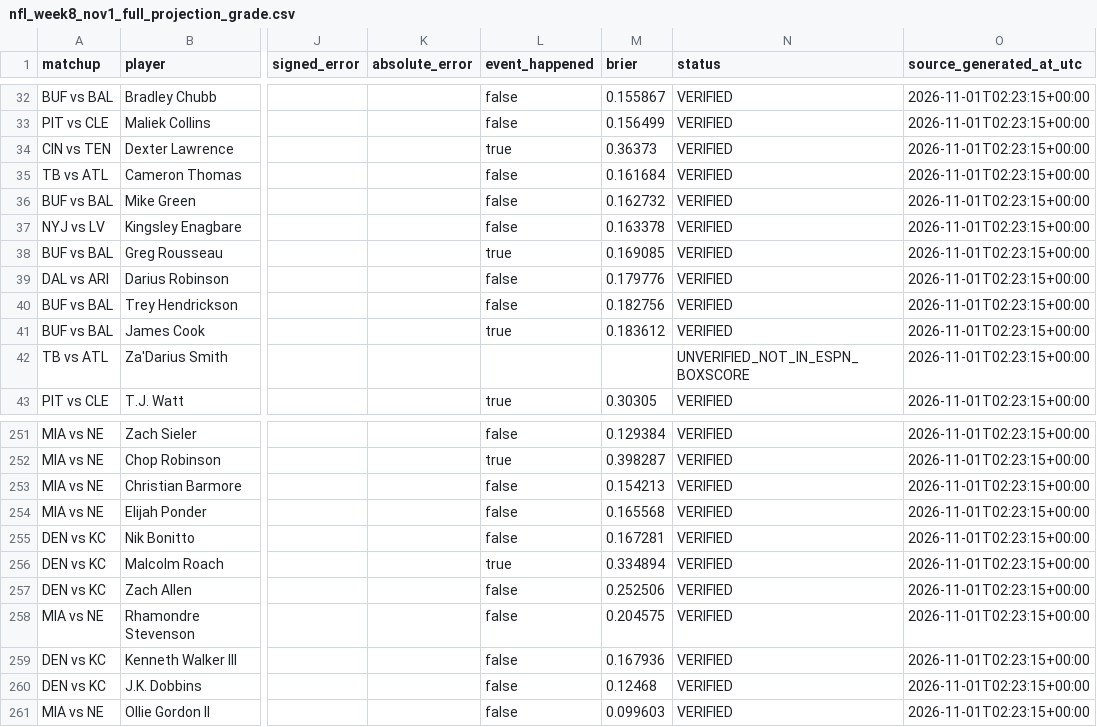
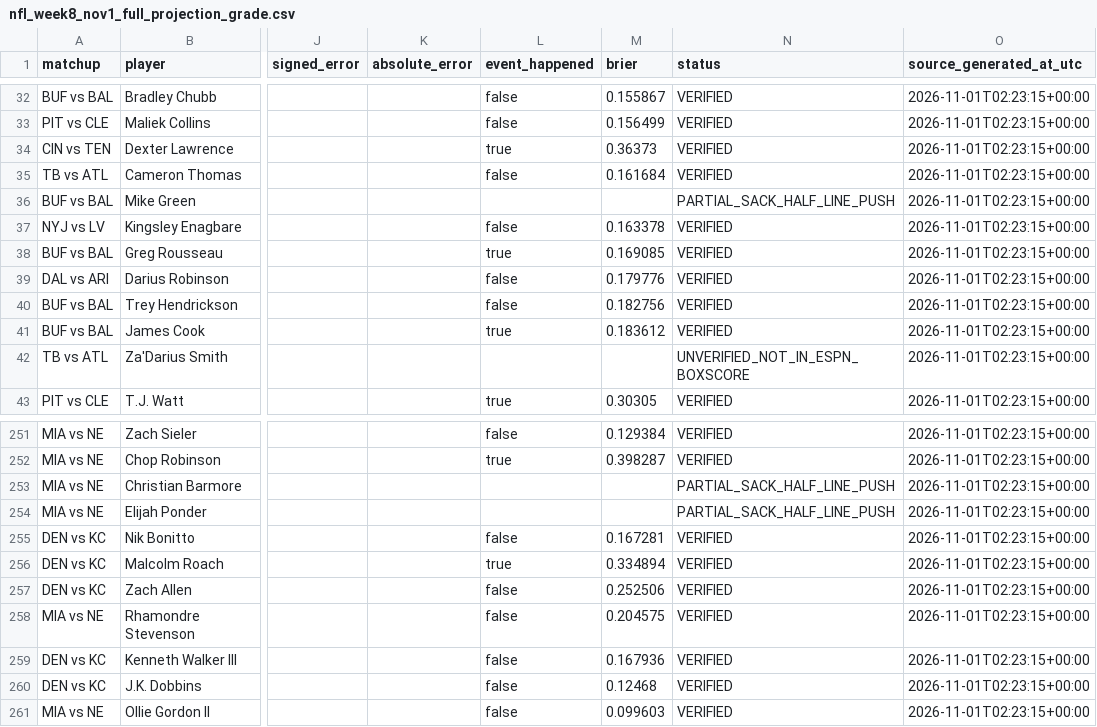
Before and after one commit to deshawnclark116-prog/mlb-picks3, a CSV file: docs/nfl_week8_nov1_full_projection_grade.csv, drawn as a sheet; only a part is shown, gaps mark what is left out; the diff names each change by its address in the sheet, - before the commit and + after, or states it on an @@ line.

```diff
--- a/docs/nfl_week8_nov1_full_projection_grade.csv
+++ b/docs/nfl_week8_nov1_full_projection_grade.csv
-L36 (event_happened): false
+L36 (event_happened): (empty)
-M36 (brier): 0.162732
+M36 (brier): (empty)
-N36 (status): VERIFIED
+N36 (status): PARTIAL_SACK_HALF_LINE_PUSH
-L253:L254 (event_happened): false
+L253:L254 (event_happened): (empty)
-M253 (brier): 0.154213
+M253 (brier): (empty)
-N253:N254 (status): VERIFIED
+N253:N254 (status): PARTIAL_SACK_HALF_LINE_PUSH
-M254 (brier): 0.165568
+M254 (brier): (empty)
```
Also changed, not shown: 1 other file.
